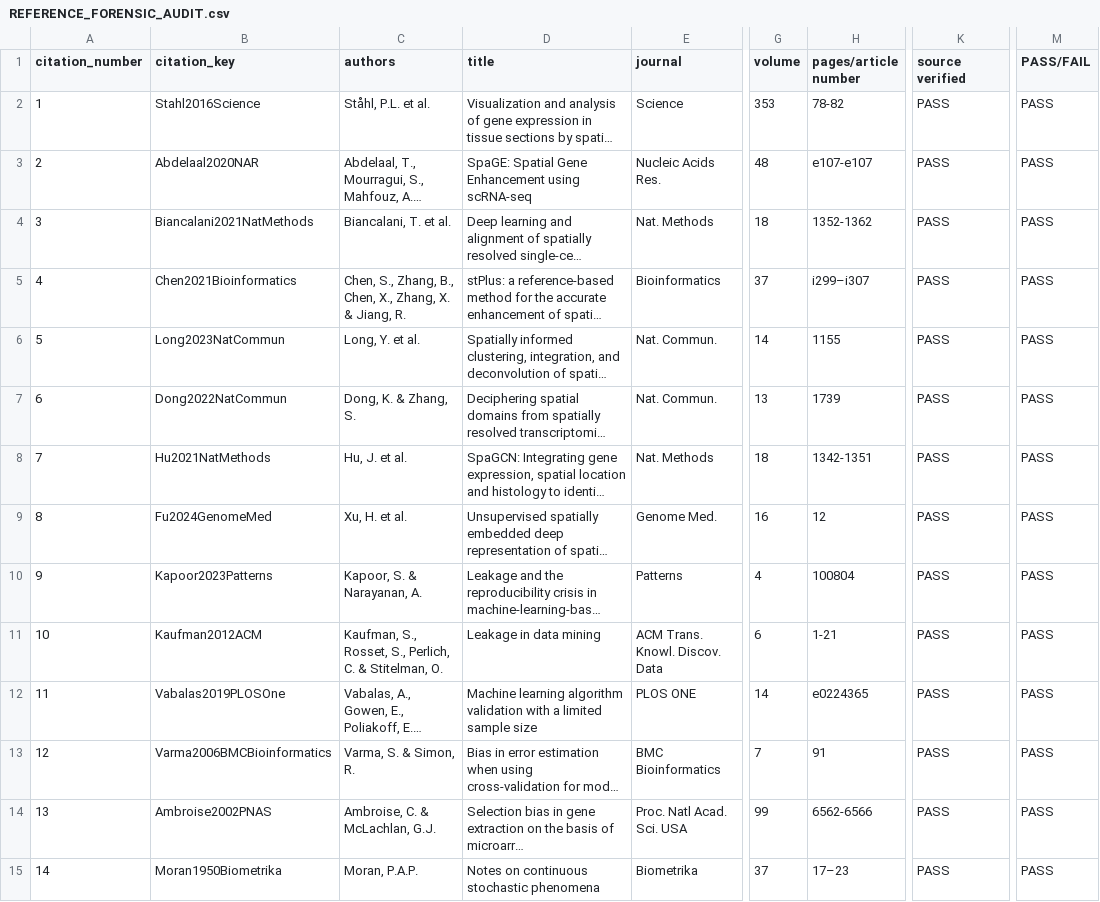
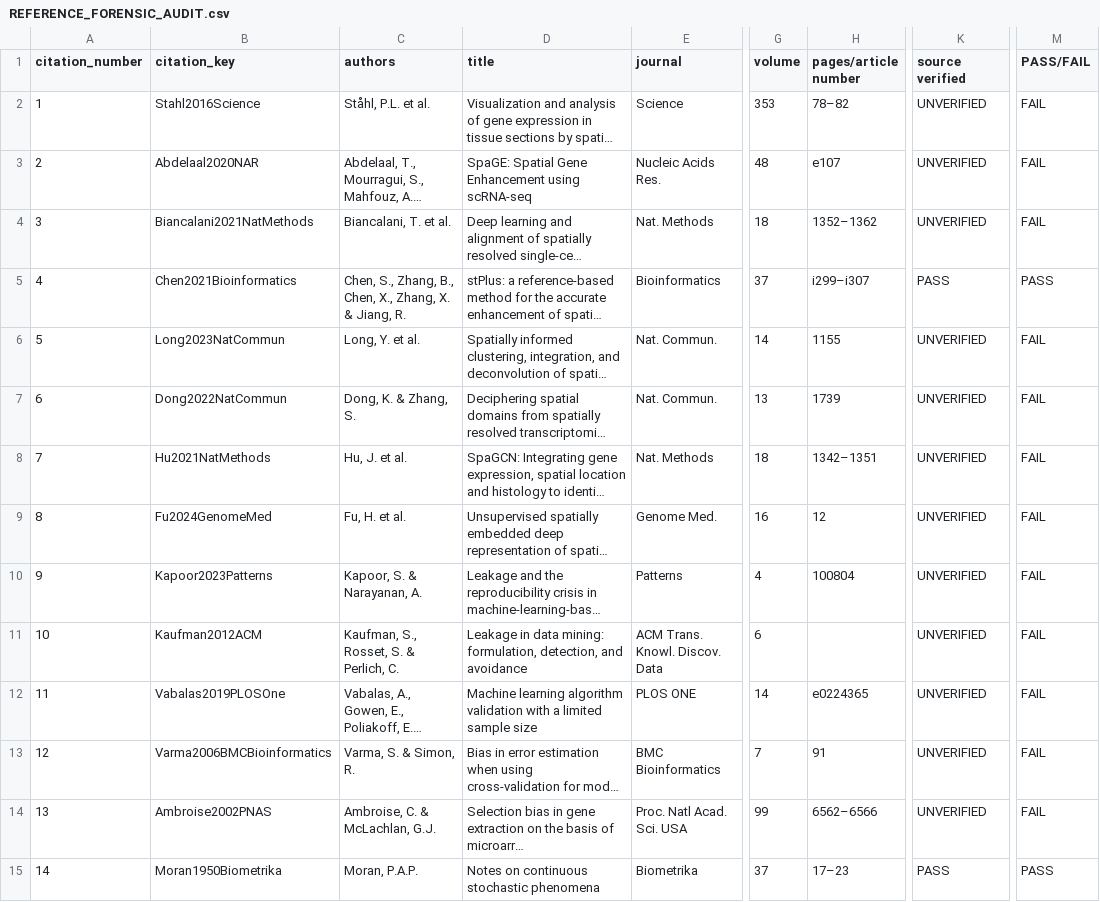
Before and after one commit to seefreewind/spatialleak, a CSV file: docs/reports/REFERENCE_FORENSIC_AUDIT.csv, drawn as a sheet; only a part is shown, gaps mark what is left out; long unchanged cells end in …; the diff covers the shown part only; the diff names each change by its address in the sheet, - before the commit and + after, or states it on an @@ line.

```diff
--- a/docs/reports/REFERENCE_FORENSIC_AUDIT.csv
+++ b/docs/reports/REFERENCE_FORENSIC_AUDIT.csv
-H2 (pages/article number): 78-82
+H2 (pages/article number): 78–82
-K2:K4 (source verified): PASS
+K2:K4 (source verified): UNVERIFIED
-M2:M4 (PASS/FAIL): PASS
+M2:M4 (PASS/FAIL): FAIL
-H3 (pages/article number): e107-e107
+H3 (pages/article number): e107
-H4 (pages/article number): 1352-1362
+H4 (pages/article number): 1352–1362
-K6:K14 (source verified): PASS
+K6:K14 (source verified): UNVERIFIED
-M6:M14 (PASS/FAIL): PASS
+M6:M14 (PASS/FAIL): FAIL
-H8 (pages/article number): 1342-1351
+H8 (pages/article number): 1342–1351
-C9 (authors): Xu, H. et al.
+C9 (authors): Fu, H. et al.
-C11 (authors): Kaufman, S., Rosset, S., Perlich, C. & Stitelman, O.
+C11 (authors): Kaufman, S., Rosset, S. & Perlich, C.
-D11 (title): Leakage in data mining
+D11 (title): Leakage in data mining: formulation, detection, and avoidance
-H11 (pages/article number): 1-21
+H11 (pages/article number): (empty)
-H14 (pages/article number): 6562-6566
+H14 (pages/article number): 6562–6566
```
Also changed, not shown: 33 edited cells elsewhere in this file, 18 other files.
